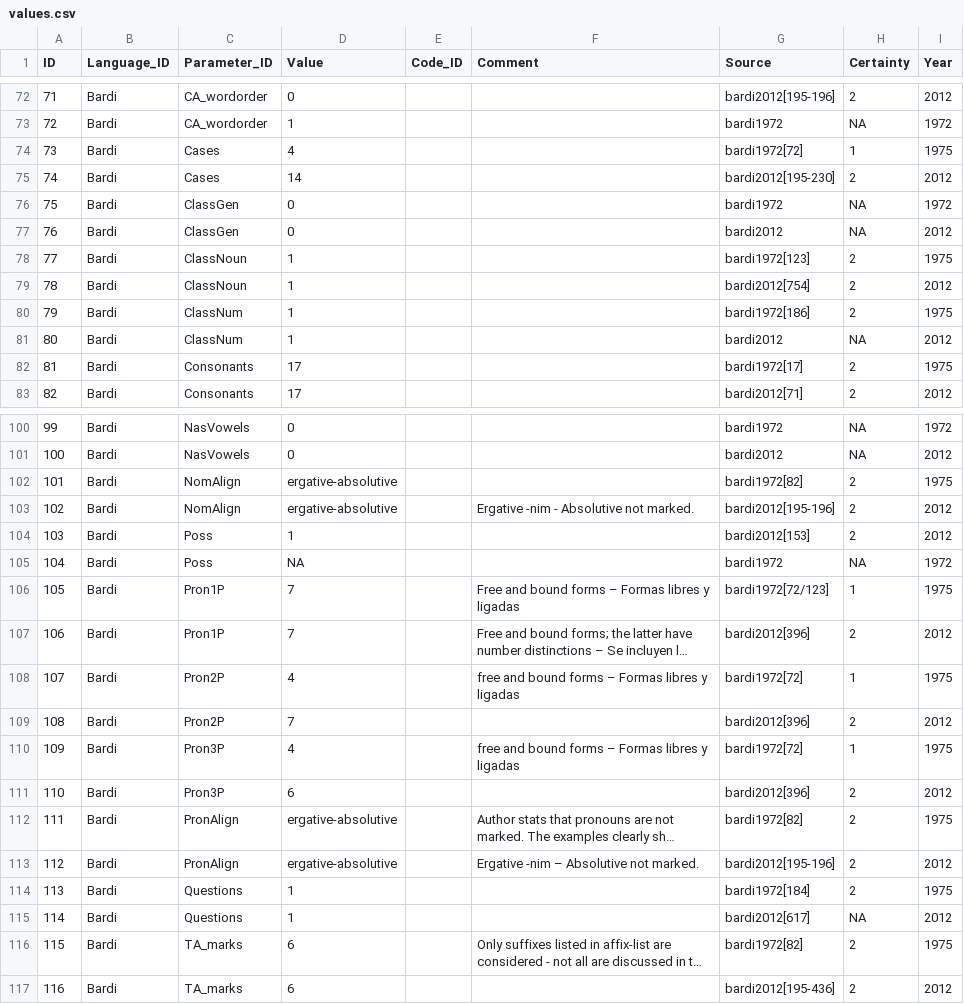
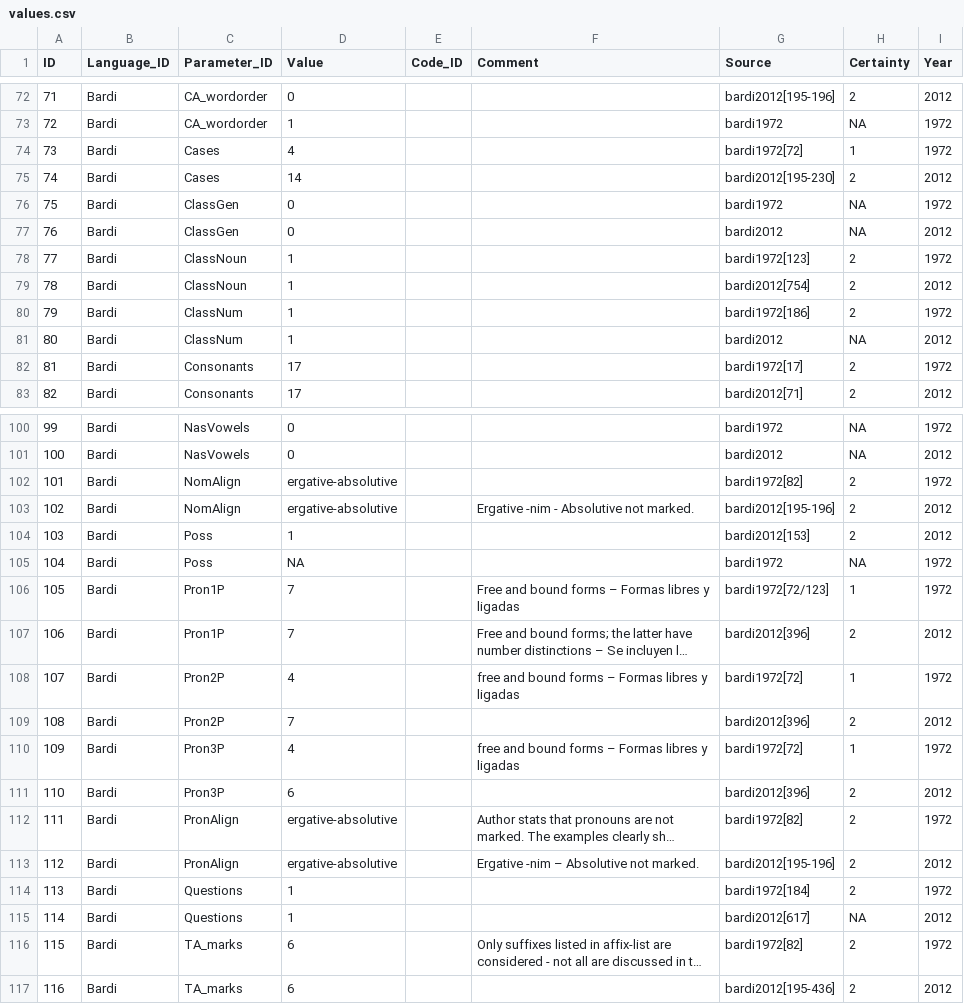
Before and after one commit to MuffinLinwist/GATA, a CSV file: cldf/values.csv, drawn as a sheet; only a part is shown, gaps mark what is left out; long unchanged cells end in …; the diff covers the shown part only; the diff names each change by its address in the sheet, - before the commit and + after, or states it on an @@ line.

Commit message:
Year for bardi's first source

```diff
--- a/cldf/values.csv
+++ b/cldf/values.csv
-I74 (Year): 1975
+I74 (Year): 1972
-I78 (Year): 1975
+I78 (Year): 1972
-I80 (Year): 1975
+I80 (Year): 1972
-I82 (Year): 1975
+I82 (Year): 1972
-I102 (Year): 1975
+I102 (Year): 1972
-I106 (Year): 1975
+I106 (Year): 1972
-I108 (Year): 1975
+I108 (Year): 1972
-I110 (Year): 1975
+I110 (Year): 1972
-I112 (Year): 1975
+I112 (Year): 1972
-I114 (Year): 1975
+I114 (Year): 1972
-I116 (Year): 1975
+I116 (Year): 1972
```
Also changed, not shown: 6 edited cells elsewhere in this file, raw/gata_raw.csv, 1 other file.
